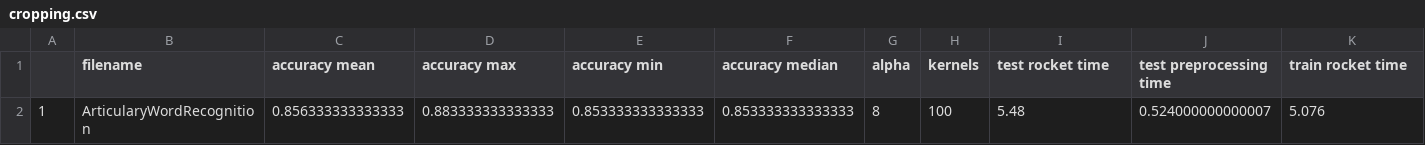
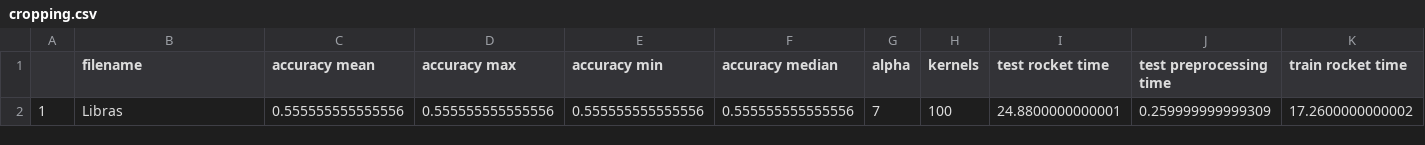
Before and after one commit to lavar3l/ROCKET, a CSV file: rocket/results/cropping.csv, drawn as a sheet; only a part is shown; removed rows and columns are numbered as before the commit, all else as after; rows hold the shown columns only; the diff names each change by its address in the sheet, - before the commit and + after, or states it on an @@ line.

```diff
--- a/rocket/results/cropping.csv
+++ b/rocket/results/cropping.csv
-row 2: 1 | ArticularyWordRecognition | 0.856333333333333 | 0.883333333333333 | 0.853333333333333 | 0.853333333333333 | 8 | 100 | 5.48 | 0.524000000000007 | 5.076
+row 2: 1 | Libras | 0.555555555555556 | 0.555555555555556 | 0.555555555555556 | 0.555555555555556 | 7 | 100 | 24.8800000000001 | 0.259999999999309 | 17.2600000000002
```
Also changed, not shown: 2 other files.
